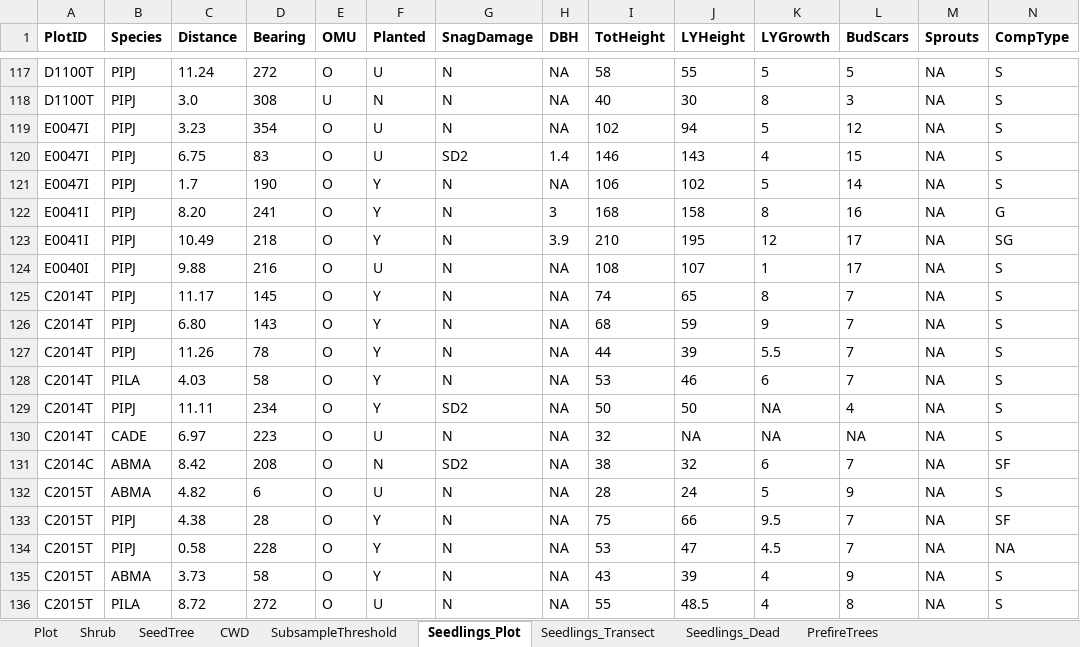
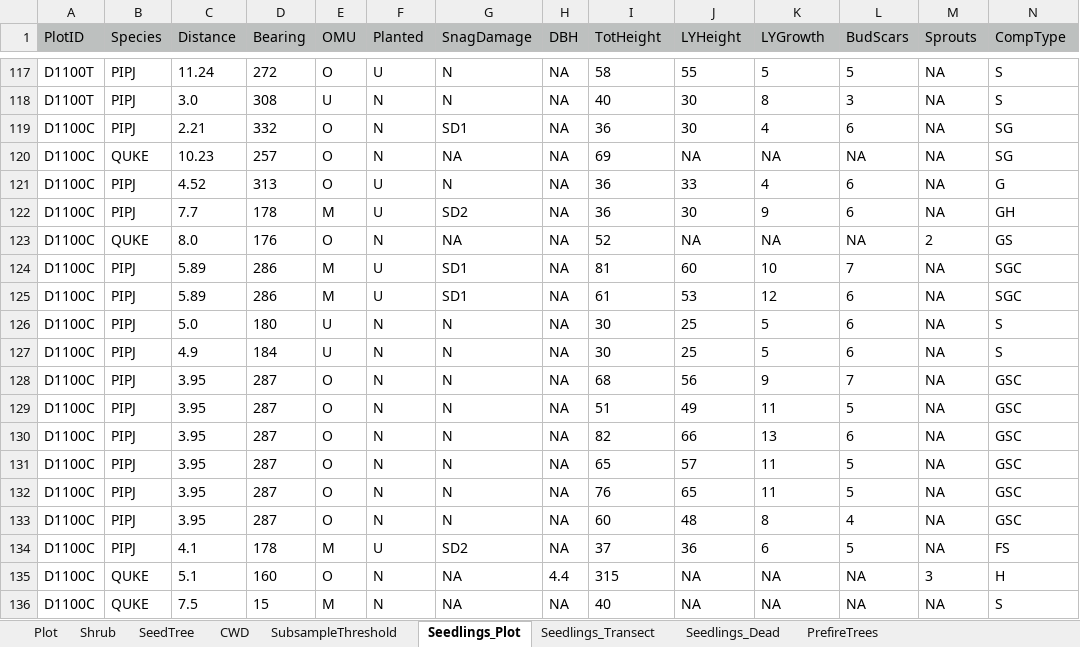
Before and after one commit to LatimerLab/postfire-management, an Excel workbook: data/field-raw/Latimer_JFSP_2018_Data_Spreadsheet_KD2.xlsx, sheet Seedlings_Plot, drawn as a sheet; only a part is shown, gaps mark what is left out; the shorter side is filled out with more unchanged rows; values as stored, in another font and other column widths than the file's, no borders; rows hold the shown columns only; the diff covers the shown part only; the diff names each change by its address in the sheet, - before the commit and + after, or states it on an @@ line.

```diff
--- a/data/field-raw/Latimer_JFSP_2018_Data_Spreadsheet_KD2.xlsx (sheet Seedlings_Plot)
+++ b/data/field-raw/Latimer_JFSP_2018_Data_Spreadsheet_KD2.xlsx (sheet Seedlings_Plot)
@@ A1:N1 fill: none → #BDC0BF, bold: on → off @@
+row 119: D1100C | PIPJ | 2.21 | 332 | O | N | SD1 | NA | 36 | 30 | 4 | 6 | NA | SG
+row 120: D1100C | QUKE | 10.23 | 257 | O | N | NA | NA | 69 | NA | NA | NA | NA | SG
+row 121: D1100C | PIPJ | 4.52 | 313 | O | U | N | NA | 36 | 33 | 4 | 6 | NA | G
+row 122: D1100C | PIPJ | 7.7 | 178 | M | U | SD2 | NA | 36 | 30 | 9 | 6 | NA | GH
+row 123: D1100C | QUKE | 8.0 | 176 | O | N | NA | NA | 52 | NA | NA | NA | 2 | GS
+row 124: D1100C | PIPJ | 5.89 | 286 | M | U | SD1 | NA | 81 | 60 | 10 | 7 | NA | SGC
+row 125: D1100C | PIPJ | 5.89 | 286 | M | U | SD1 | NA | 61 | 53 | 12 | 6 | NA | SGC
+row 126: D1100C | PIPJ | 5.0 | 180 | U | N | N | NA | 30 | 25 | 5 | 6 | NA | S
+row 127: D1100C | PIPJ | 4.9 | 184 | U | N | N | NA | 30 | 25 | 5 | 6 | NA | S
+row 128: D1100C | PIPJ | 3.95 | 287 | O | N | N | NA | 68 | 56 | 9 | 7 | NA | GSC
+row 129: D1100C | PIPJ | 3.95 | 287 | O | N | N | NA | 51 | 49 | 11 | 5 | NA | GSC
+row 130: D1100C | PIPJ | 3.95 | 287 | O | N | N | NA | 82 | 66 | 13 | 6 | NA | GSC
+row 131: D1100C | PIPJ | 3.95 | 287 | O | N | N | NA | 65 | 57 | 11 | 5 | NA | GSC
+row 132: D1100C | PIPJ | 3.95 | 287 | O | N | N | NA | 76 | 65 | 11 | 5 | NA | GSC
+row 133: D1100C | PIPJ | 3.95 | 287 | O | N | N | NA | 60 | 48 | 8 | 4 | NA | GSC
+row 134: D1100C | PIPJ | 4.1 | 178 | M | U | SD2 | NA | 37 | 36 | 6 | 5 | NA | FS
+row 135: D1100C | QUKE | 5.1 | 160 | O | N | NA | 4.4 | 315 | NA | NA | NA | 3 | H
+row 136: D1100C | QUKE | 7.5 | 15 | M | N | NA | NA | 40 | NA | NA | NA | NA | S
```
Also changed, not shown: 23 added rows, 1 edited cell and cell formats elsewhere in this sheet, sheet Plot, sheet CWD, sheet PrefireTrees, sheet SeedTree, sheet Shrub, sheet Seedlings_Transect, 2 more sheets, data/field-raw/Latimer_JFSP_2018_Data_Spreadsheet_AG.xlsx, data/field-raw/Latimer_JFSP_2018_Data_Spreadsheet_CM.xlsx, 3 other files.
